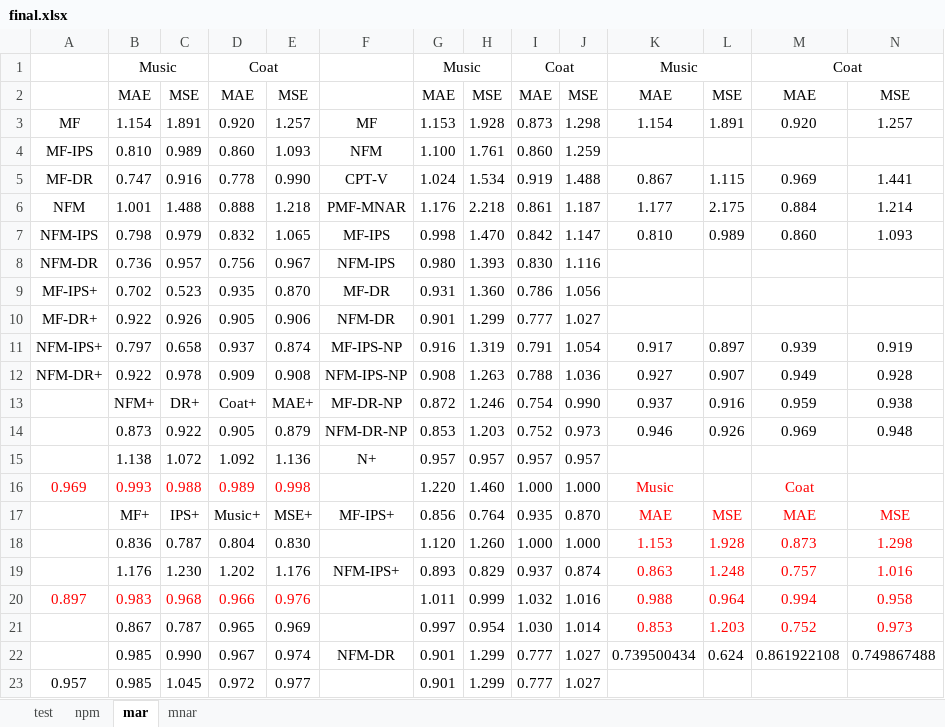
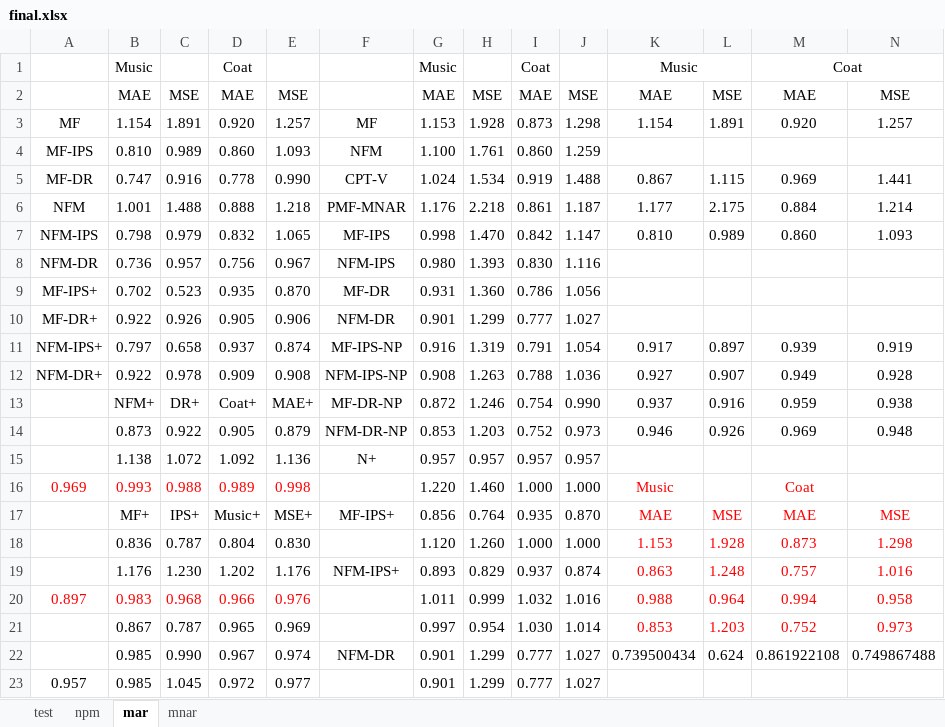
Before and after one commit to kiminh/RespRec, an Excel workbook: UbsRec/final.xlsx, sheet mar, drawn as a sheet; values as stored, in another font and other column widths than the file's, no borders; the diff names each change by its address in the sheet, - before the commit and + after, or states it on an @@ line.

```diff
--- a/UbsRec/final.xlsx (sheet mar)
+++ b/UbsRec/final.xlsx (sheet mar)
-B1:C1 merged
-D1:E1 merged
-G1:H1 merged
-I1:J1 merged
```
Also changed, not shown: 26 other files.
